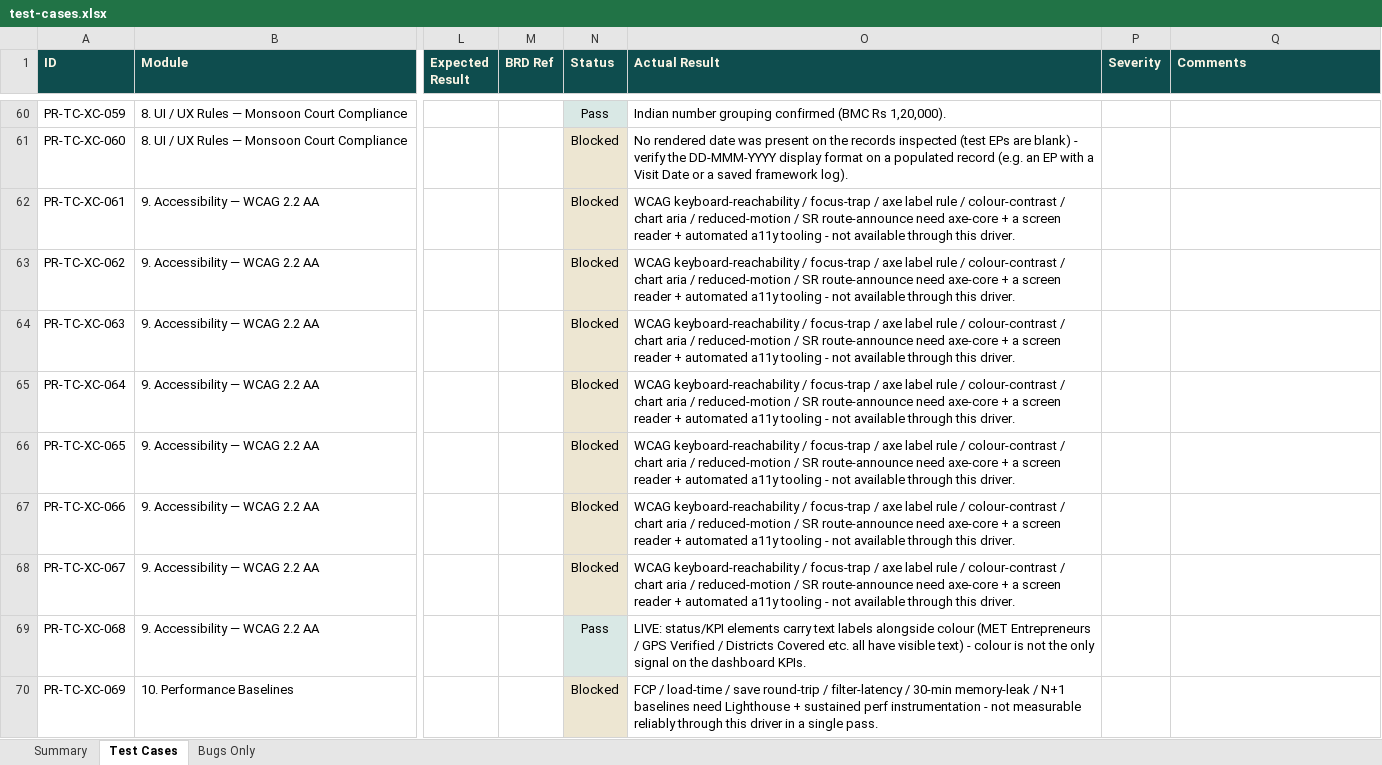
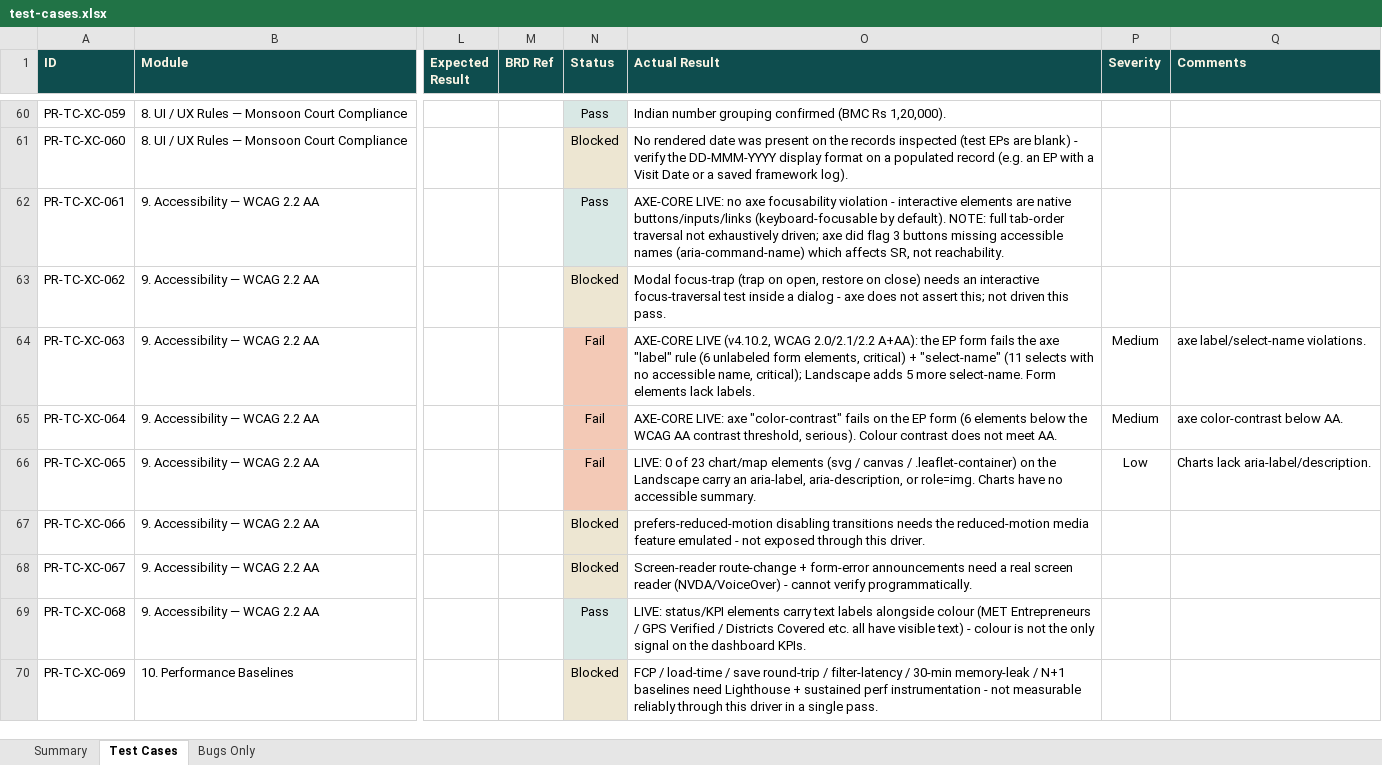
Before and after one commit to SamarthPaul/Prime-Documents, an Excel workbook: test-cases.xlsx, sheet Test Cases, drawn as a sheet; only a part is shown, gaps mark what is left out; values as stored, in another font and other column widths than the file's, no borders; the diff names each change by its address in the sheet, - before the commit and + after, or states it on an @@ line.

```diff
--- a/test-cases.xlsx (sheet Test Cases)
+++ b/test-cases.xlsx (sheet Test Cases)
-N62 (Status): Blocked
+N62 (Status): Pass
-O62 (Actual Result): WCAG keyboard-reachability / focus-trap / axe label rule / colour-contrast / chart aria / reduced-motion / SR route-announce need axe-core + a screen reader + automated a11y tooling - not available through this driver.
+O62 (Actual Result): AXE-CORE LIVE: no axe focusability violation - interactive elements are native buttons/inputs/links (keyboard-focusable by default). NOTE: full tab-order traversal not exhaustively driven; axe did flag 3 buttons missing accessible names (aria-command-name) which affects SR, not reachability.
-O63 (Actual Result): WCAG keyboard-reachability / focus-trap / axe label rule / colour-contrast / chart aria / reduced-motion / SR route-announce need axe-core + a screen reader + automated a11y tooling - not available through this driver.
+O63 (Actual Result): Modal focus-trap (trap on open, restore on close) needs an interactive focus-traversal test inside a dialog - axe does not assert this; not driven this pass.
-N64:N66 (Status): Blocked
+N64:N66 (Status): Fail
-N64:N66 fill: #EDE6D2
+N64:N66 fill: #F3C9B6
-O64 (Actual Result): WCAG keyboard-reachability / focus-trap / axe label rule / colour-contrast / chart aria / reduced-motion / SR route-announce need axe-core + a screen reader + automated a11y tooling - not available through this driver.
+O64 (Actual Result): AXE-CORE LIVE (v4.10.2, WCAG 2.0/2.1/2.2 A+AA): the EP form fails the axe "label" rule (6 unlabeled form elements, critical) + "select-name" (11 selects with no accessible name, critical); Landscape adds 5 more select-name. Form elements lack labels.
-P64:P65 (Severity): (empty)
+P64:P65 (Severity): Medium
-Q64 (Comments): (empty)
+Q64 (Comments): axe label/select-name violations.
-O65 (Actual Result): WCAG keyboard-reachability / focus-trap / axe label rule / colour-contrast / chart aria / reduced-motion / SR route-announce need axe-core + a screen reader + automated a11y tooling - not available through this driver.
+O65 (Actual Result): AXE-CORE LIVE: axe "color-contrast" fails on the EP form (6 elements below the WCAG AA contrast threshold, serious). Colour contrast does not meet AA.
-Q65 (Comments): (empty)
+Q65 (Comments): axe color-contrast below AA.
-O66 (Actual Result): WCAG keyboard-reachability / focus-trap / axe label rule / colour-contrast / chart aria / reduced-motion / SR route-announce need axe-core + a screen reader + automated a11y tooling - not available through this driver.
+O66 (Actual Result): LIVE: 0 of 23 chart/map elements (svg / canvas / .leaflet-container) on the Landscape carry an aria-label, aria-description, or role=img. Charts have no accessible summary.
-P66 (Severity): (empty)
+P66 (Severity): Low
-Q66 (Comments): (empty)
+Q66 (Comments): Charts lack aria-label/description.
-O67 (Actual Result): WCAG keyboard-reachability / focus-trap / axe label rule / colour-contrast / chart aria / reduced-motion / SR route-announce need axe-core + a screen reader + automated a11y tooling - not available through this…
+O67 (Actual Result): prefers-reduced-motion disabling transitions needs the reduced-motion media feature emulated - not exposed through this…
-O68 (Actual Result): WCAG keyboard-reachability / focus-trap / axe label rule / colour-contrast / chart aria / reduced-motion / SR route-announce need axe-core + a screen reader + automated a11y tooling - not available through this driver.
+O68 (Actual Result): Screen-reader route-change + form-error announcements need a real screen reader (NVDA/VoiceOver) - cannot verify programmatically.
```
Also changed, not shown: sheet Summary, Prime_Rural_Bug_Tracker_updated.xlsx.
